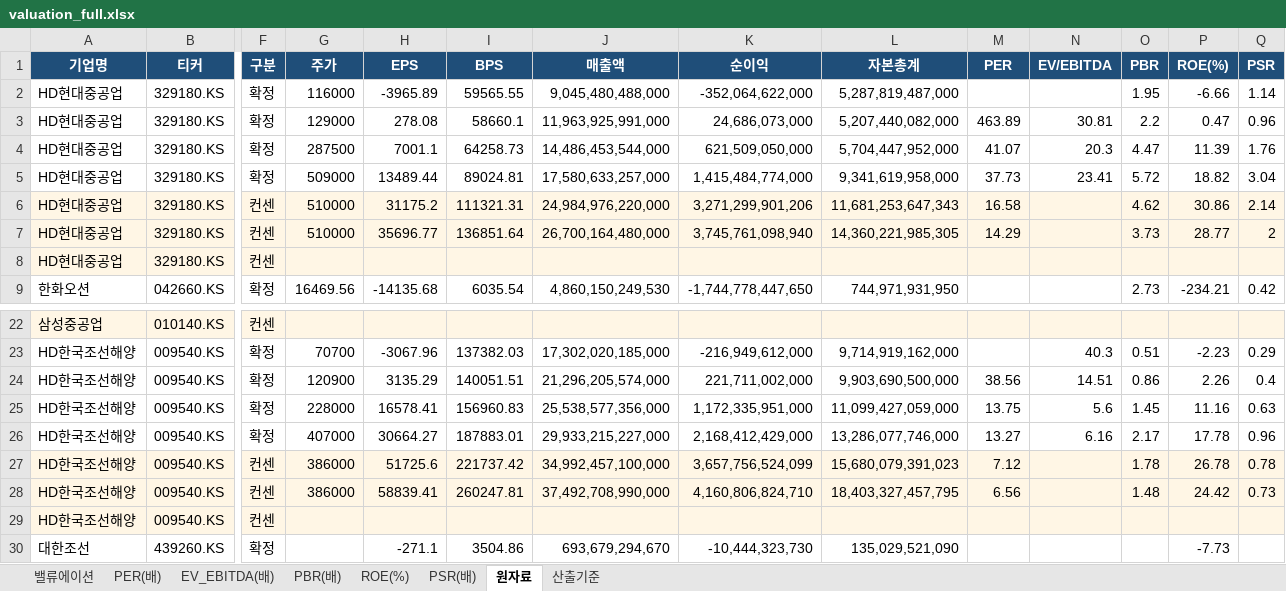
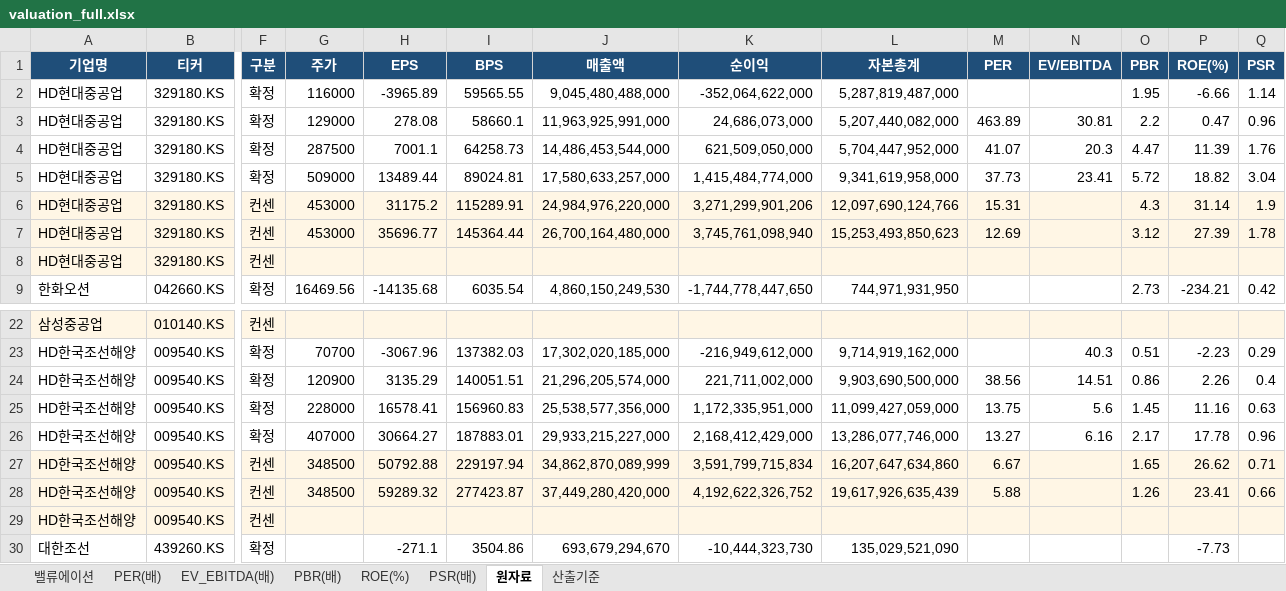
Before and after one commit to gschoie/GS-DB2, an Excel workbook: telegram_research_dashboard/static/valuation_full.xlsx, sheet 원자료, drawn as a sheet; only a part is shown, gaps mark what is left out; values as stored, in another font and other column widths than the file's, no borders; the diff covers the shown part only; the diff names each change by its address in the sheet, - before the commit and + after, or states it on an @@ line.

```diff
--- a/telegram_research_dashboard/static/valuation_full.xlsx (sheet 원자료)
+++ b/telegram_research_dashboard/static/valuation_full.xlsx (sheet 원자료)
-G6:G7 (주가): 510000
+G6:G7 (주가): 453000
-I6 (BPS): 111321.31
+I6 (BPS): 115289.91
-L6 (자본총계): 11,681,253,647,343
+L6 (자본총계): 12,097,690,124,766
-M6 (PER): 16.58
+M6 (PER): 15.31
-O6 (PBR): 4.62
+O6 (PBR): 4.3
-P6 (ROE(%)): 30.86
+P6 (ROE(%)): 31.14
-Q6 (PSR): 2.14
+Q6 (PSR): 1.9
-I7 (BPS): 136851.64
+I7 (BPS): 145364.44
-L7 (자본총계): 14,360,221,985,305
+L7 (자본총계): 15,253,493,850,623
-M7 (PER): 14.29
+M7 (PER): 12.69
-O7 (PBR): 3.73
+O7 (PBR): 3.12
-P7 (ROE(%)): 28.77
+P7 (ROE(%)): 27.39
-Q7 (PSR): 2
+Q7 (PSR): 1.78
-G27:G28 (주가): 386000
+G27:G28 (주가): 348500
-H27 (EPS): 51725.6
+H27 (EPS): 50792.88
-I27 (BPS): 221737.42
+I27 (BPS): 229197.94
-J27 (매출액): 34,992,457,100,000
+J27 (매출액): 34,862,870,089,999
-K27 (순이익): 3,657,756,524,099
+K27 (순이익): 3,591,799,715,834
-L27 (자본총계): 15,680,079,391,023
+L27 (자본총계): 16,207,647,634,860
-M27 (PER): 7.12
+M27 (PER): 6.67
-O27 (PBR): 1.78
+O27 (PBR): 1.65
-P27 (ROE(%)): 26.78
+P27 (ROE(%)): 26.62
-Q27 (PSR): 0.78
+Q27 (PSR): 0.71
-H28 (EPS): 58839.41
+H28 (EPS): 59289.32
-I28 (BPS): 260247.81
+I28 (BPS): 277423.87
-J28 (매출액): 37,492,708,990,000
+J28 (매출액): 37,449,280,420,000
-K28 (순이익): 4,160,806,824,710
+K28 (순이익): 4,192,622,326,752
-L28 (자본총계): 18,403,327,457,795
+L28 (자본총계): 19,617,926,635,439
-M28 (PER): 6.56
+M28 (PER): 5.88
-O28 (PBR): 1.48
+O28 (PBR): 1.26
-P28 (ROE(%)): 24.42
+P28 (ROE(%)): 23.41
-Q28 (PSR): 0.73
+Q28 (PSR): 0.66
```
Also changed, not shown: 483 edited cells elsewhere in this sheet, sheet 밸류에이션, sheet PER(배), sheet PBR(배), sheet PSR(배), sheet ROE(%), sheet EV_EBITDA(배), 1 more sheet, 2 other files.
